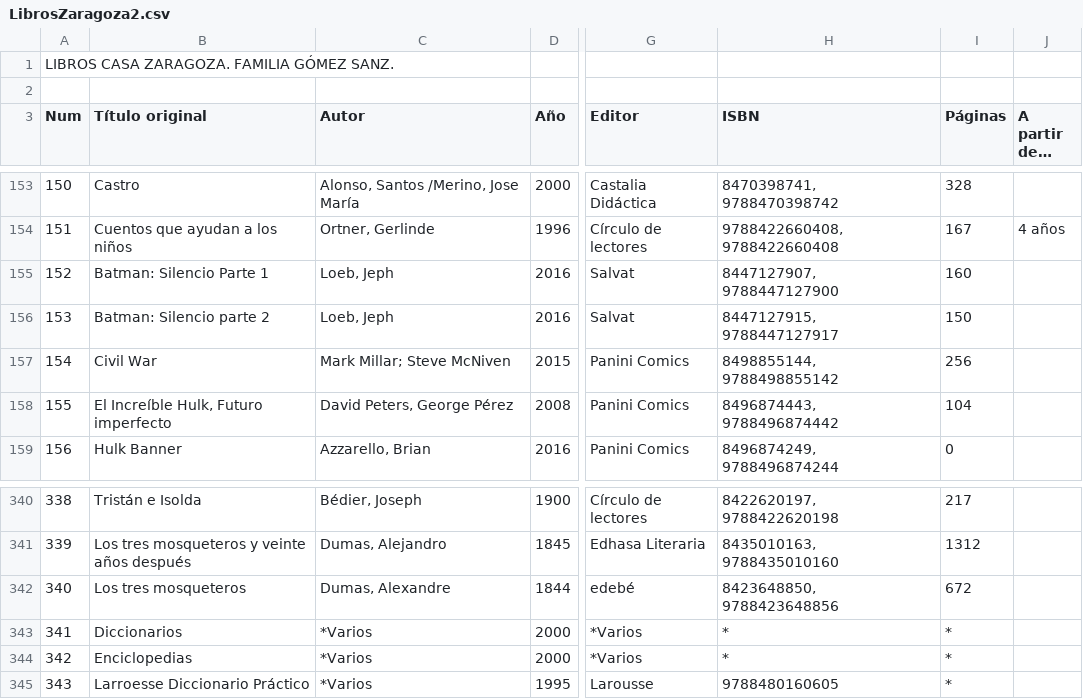
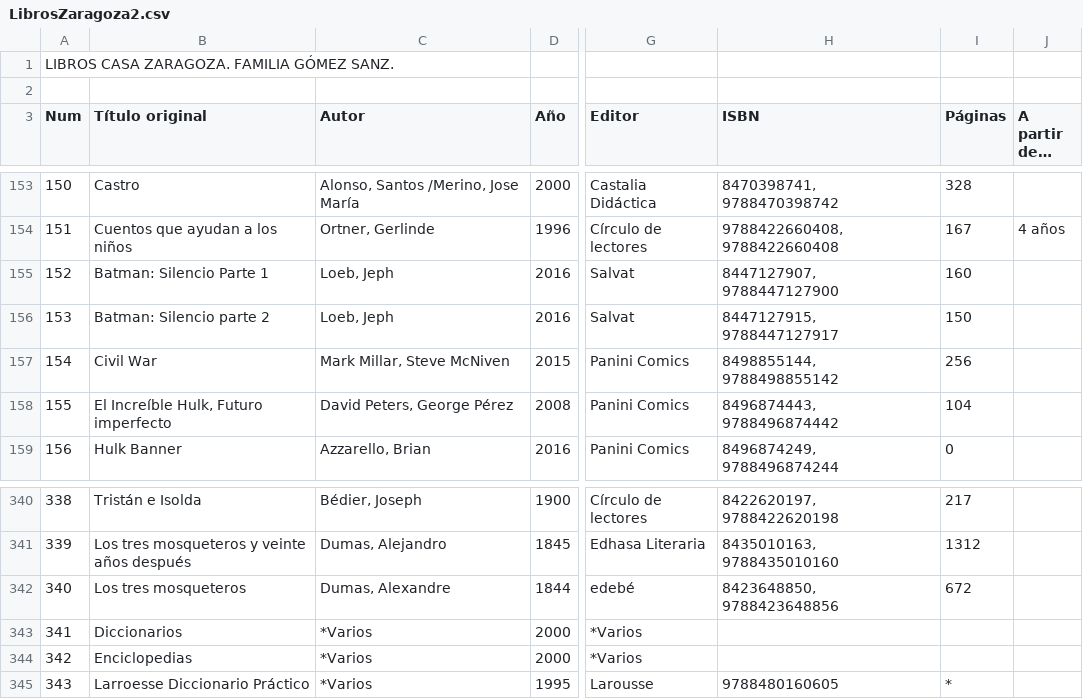
Before and after one commit to Wisiwy/DAW1_Programacion-Java, a CSV file: Ud10-03_LibrosZgz/LibrosZaragoza2.csv, drawn as a sheet; only a part is shown, gaps mark what is left out; the diff names each change by its address in the sheet, - before the commit and + after, or states it on an @@ line.

Commit message:
Solucion pilotos profe. FAllo en insert libros diccionario

```diff
--- a/Ud10-03_LibrosZgz/LibrosZaragoza2.csv
+++ b/Ud10-03_LibrosZgz/LibrosZaragoza2.csv
-C157 (Autor): Mark Millar; Steve McNiven
+C157 (Autor): Mark Millar, Steve McNiven
-H343:H344 (ISBN): *
+H343:H344 (ISBN): (empty)
-I343:I344 (Páginas): *
+I343:I344 (Páginas): (empty)
```
Also changed, not shown: 8 other files.
